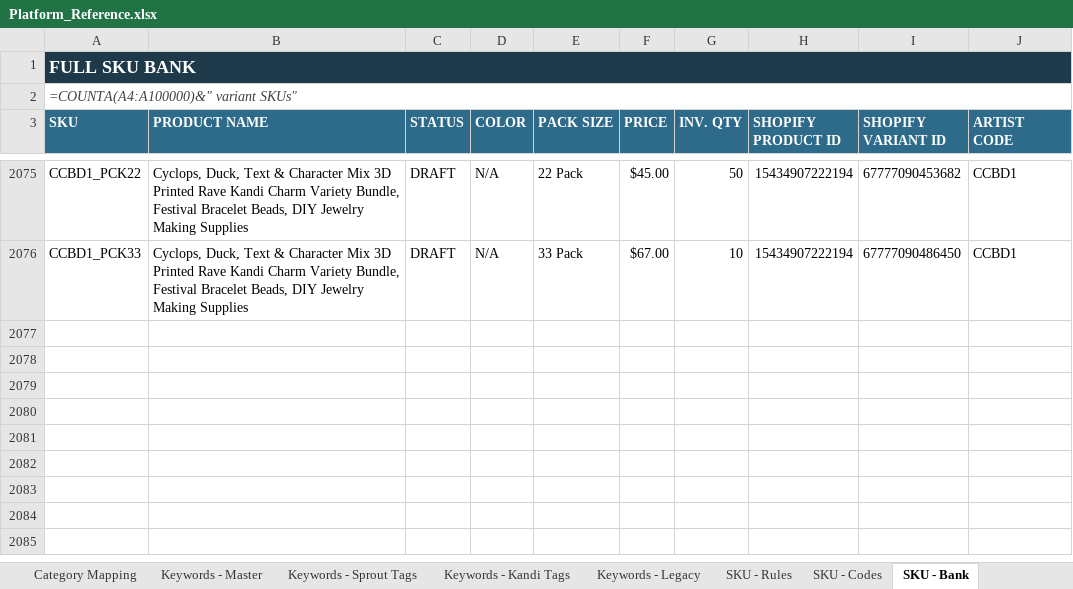
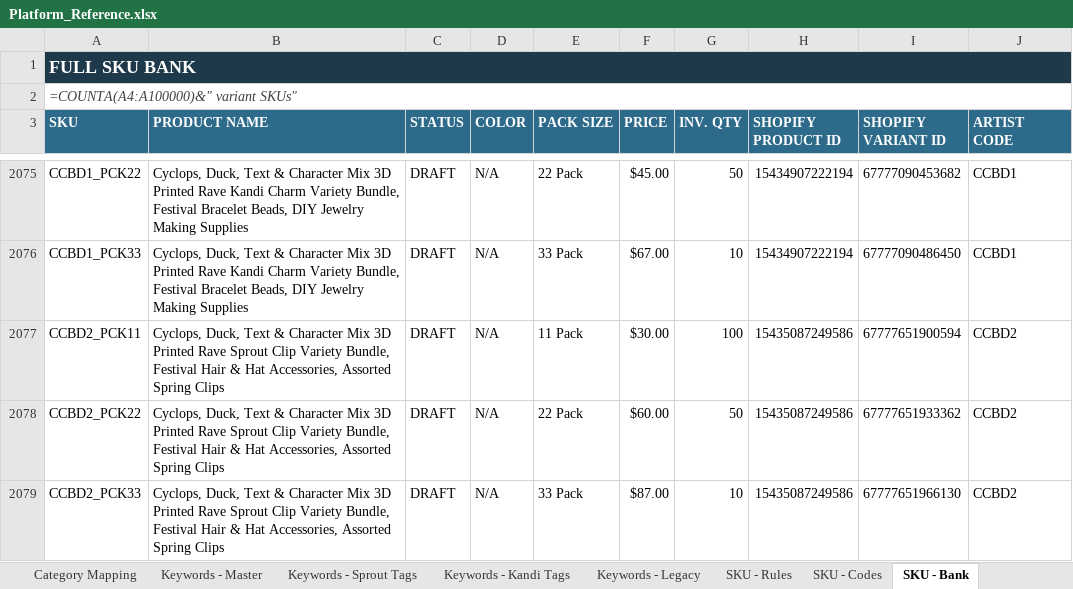
Before and after one commit to meowyoudoin-92/product-listings, an Excel workbook: Platform_Reference.xlsx, sheet SKU - Bank, drawn as a sheet; only a part is shown, gaps mark what is left out; values as stored, in another font and other column widths than the file's, no borders; formulas without a stored value are shown as written; conditional formats and table styles not drawn; the diff names each change by its address in the sheet, - before the commit and + after, or states it on an @@ line.

```diff
--- a/Platform_Reference.xlsx (sheet SKU - Bank)
+++ b/Platform_Reference.xlsx (sheet SKU - Bank)
+row 2077: CCBD2_PCK11 | Cyclops, Duck, Text & Character Mix 3D Printed Rave Sprout Clip Variety Bundle, Festival Hair & Hat Accessories, Assorted Spring Clips | DRAFT | N/A | 11 Pack | $30.00 | 100 | 15435087249586 | 67777651900594 | CCBD2
+row 2078: CCBD2_PCK22 | Cyclops, Duck, Text & Character Mix 3D Printed Rave Sprout Clip Variety Bundle, Festival Hair & Hat Accessories, Assorted Spring Clips | DRAFT | N/A | 22 Pack | $60.00 | 50 | 15435087249586 | 67777651933362 | CCBD2
+row 2079: CCBD2_PCK33 | Cyclops, Duck, Text & Character Mix 3D Printed Rave Sprout Clip Variety Bundle, Festival Hair & Hat Accessories, Assorted Spring Clips | DRAFT | N/A | 33 Pack | $87.00 | 10 | 15435087249586 | 67777651966130 | CCBD2
```
Also changed, not shown: sheet Product Roster, sheet SKU - Codes, 1 other file.
